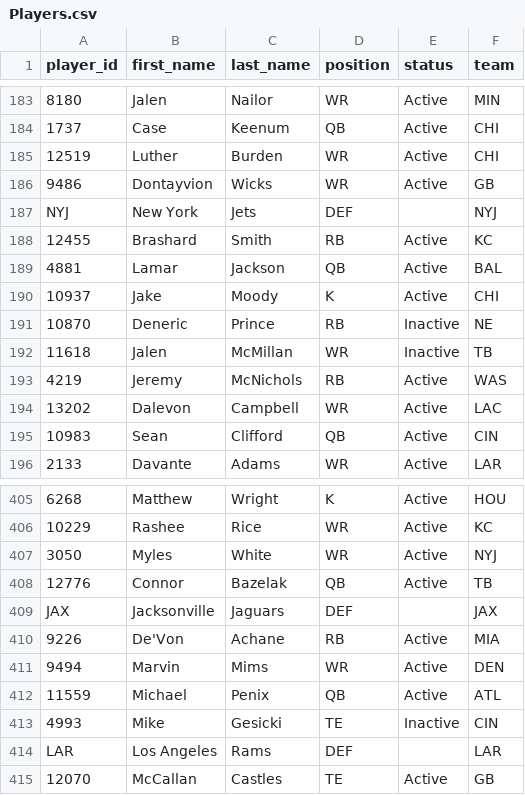
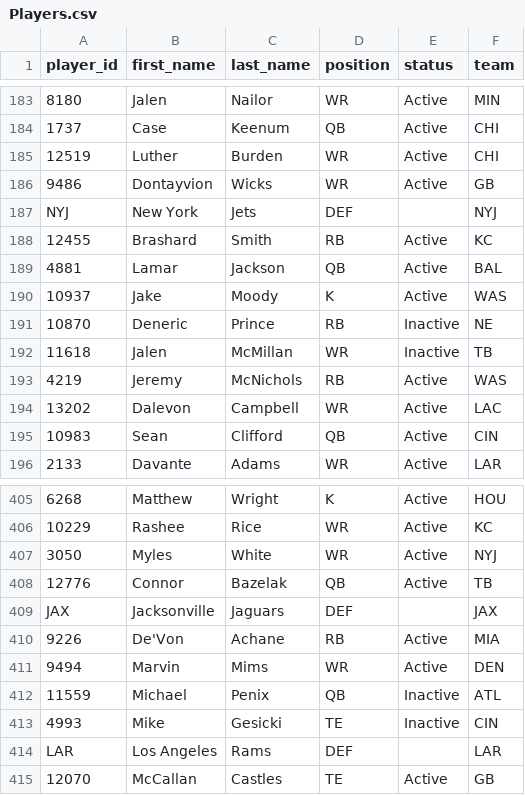
Before and after one commit to wrightc214-PBI/NCAA180-Sleeper, a CSV file: data/Players.csv, drawn as a sheet; only a part is shown, gaps mark what is left out.

```diff
--- a/data/Players.csv
+++ b/data/Players.csv
@@ -189,3 +189,3 @@ NYJ,New York,Jets,DEF,,NYJ
 4881,Lamar,Jackson,QB,Active,BAL
-10937,Jake,Moody,K,Active,CHI
+10937,Jake,Moody,K,Active,WAS
 10870,Deneric,Prince,RB,Inactive,NE
@@ -411,3 +411,3 @@ JAX,Jacksonville,Jaguars,DEF,,JAX
 9494,Marvin,Mims,WR,Active,DEN
-11559,Michael,Penix,QB,Active,ATL
+11559,Michael,Penix,QB,Inactive,ATL
 4993,Mike,Gesicki,TE,Inactive,CIN
```
Also changed, not shown: data/Rosters_Current.csv, data/Users_AllYears.csv, 4 other files.
